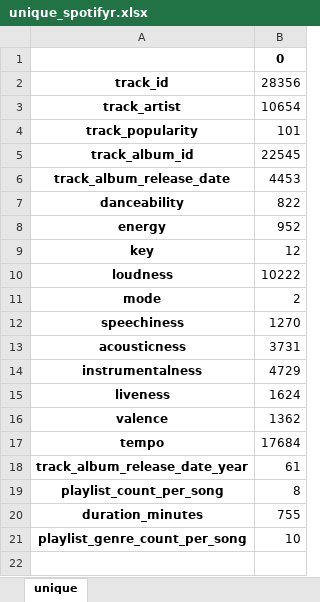
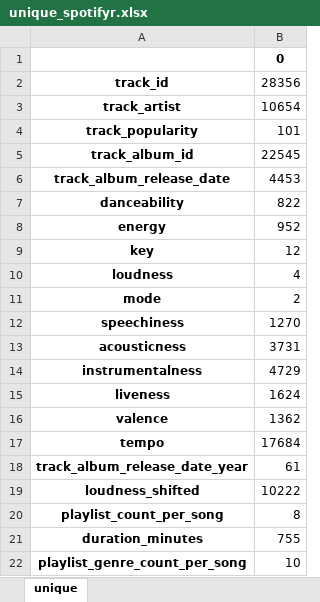
Before and after one commit to atar771/spotify, an Excel workbook: unique_spotifyr.xlsx, sheet unique, drawn as a sheet; values as stored, in another font and other column widths than the file's, no borders; the diff names each change by its address in the sheet, - before the commit and + after, or states it on an @@ line.

Commit message:
Update unique_spotifyr.xlsx

```diff
--- a/unique_spotifyr.xlsx (sheet unique)
+++ b/unique_spotifyr.xlsx (sheet unique)
-B10: 10222
+B10: 4
+row 19: loudness_shifted | 10222
```
